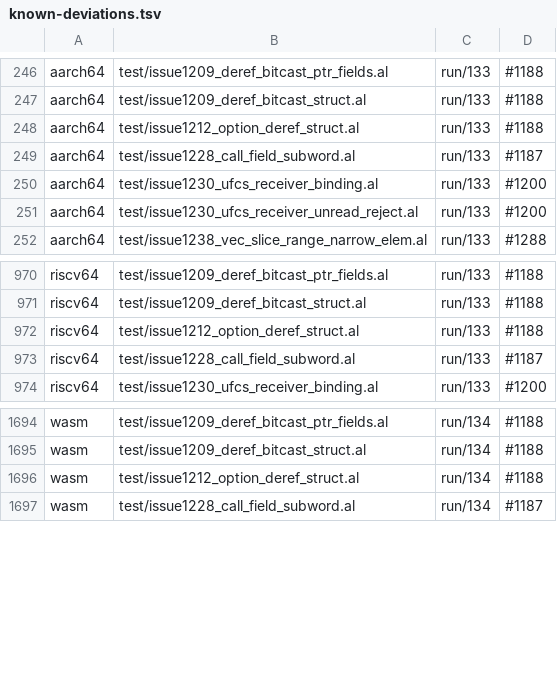
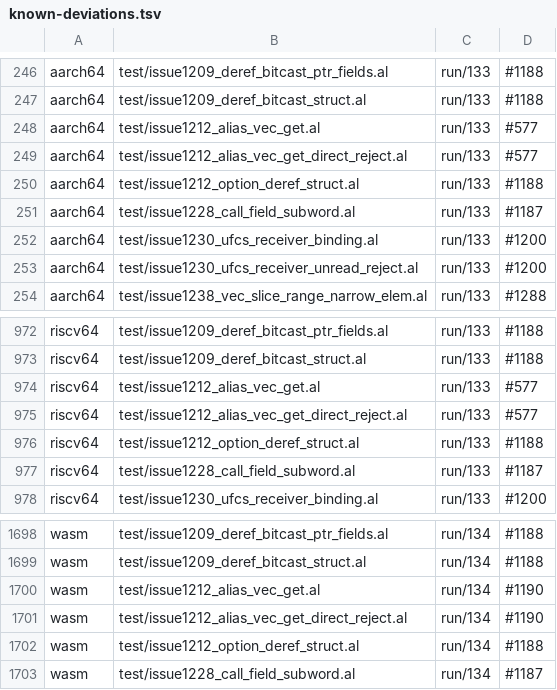
Before and after one commit to alatyr-programming-language/compiler, a TSV file: scripts/known-deviations.tsv, drawn as a sheet; only a part is shown, gaps mark what is left out.

Commit message:
test(e2e): hold #1212's vec::get through a type alias
Add test/issue1212_alias_vec_get.al, the pipeline pilot's spelling the issue was rescoped to
(`Thread := std::thread::Thread`, two handles read back by index), and
test/issue1212_alias_vec_get_direct_reject.al, the direct `match` the second acceptance asks about.
The issue recorded 3 for both; at dc9e18e2 the bound form answers 42 on x86_64, and the direct form is
refused at the call with a message naming a direct `match` on a generic call (a build_reject_has
row, as for #1324). The twins' traps are listed under #577 and wasm's under #1190, as for
test/issue992_alloc_with_match_arm.al.

Verified on omen (native x86_64) with the Stage1 of dc9e18e2: the e2e rows are green under
ALATYR_E2E_FILTER_FILE, scripts/corpus_manifest.sh --check passes with no oracle change (no new
fixture prints), scripts/fixture_expect.sh --gate is ok over that walk, and fmt_corpus.sh --only test
reports the new files OK or NOCOMPILE-BASE.

```diff
--- a/scripts/known-deviations.tsv
+++ b/scripts/known-deviations.tsv
@@ -247,2 +247,4 @@ aarch64	test/issue1209_deref_bitcast_ptr_fields.al	run/133	#1188
 aarch64	test/issue1209_deref_bitcast_struct.al	run/133	#1188
+aarch64	test/issue1212_alias_vec_get.al	run/133	#577
+aarch64	test/issue1212_alias_vec_get_direct_reject.al	run/133	#577
 aarch64	test/issue1212_option_deref_struct.al	run/133	#1188
@@ -971,2 +973,4 @@ riscv64	test/issue1209_deref_bitcast_ptr_fields.al	run/133	#1188
 riscv64	test/issue1209_deref_bitcast_struct.al	run/133	#1188
+riscv64	test/issue1212_alias_vec_get.al	run/133	#577
+riscv64	test/issue1212_alias_vec_get_direct_reject.al	run/133	#577
 riscv64	test/issue1212_option_deref_struct.al	run/133	#1188
@@ -1695,2 +1699,4 @@ wasm	test/issue1209_deref_bitcast_ptr_fields.al	run/134	#1188
 wasm	test/issue1209_deref_bitcast_struct.al	run/134	#1188
+wasm	test/issue1212_alias_vec_get.al	run/134	#1190
+wasm	test/issue1212_alias_vec_get_direct_reject.al	run/134	#1190
 wasm	test/issue1212_option_deref_struct.al	run/134	#1188
```
Also changed, not shown: 3 other files.
